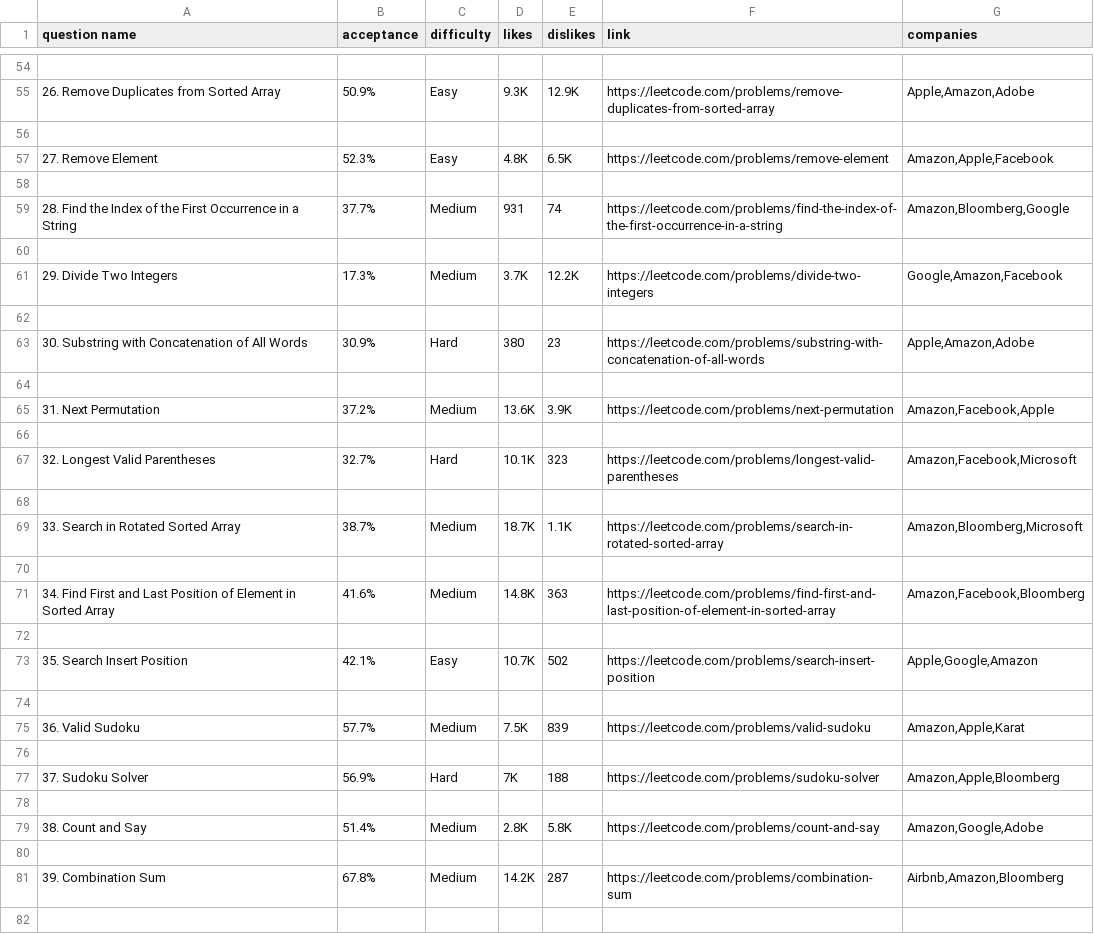
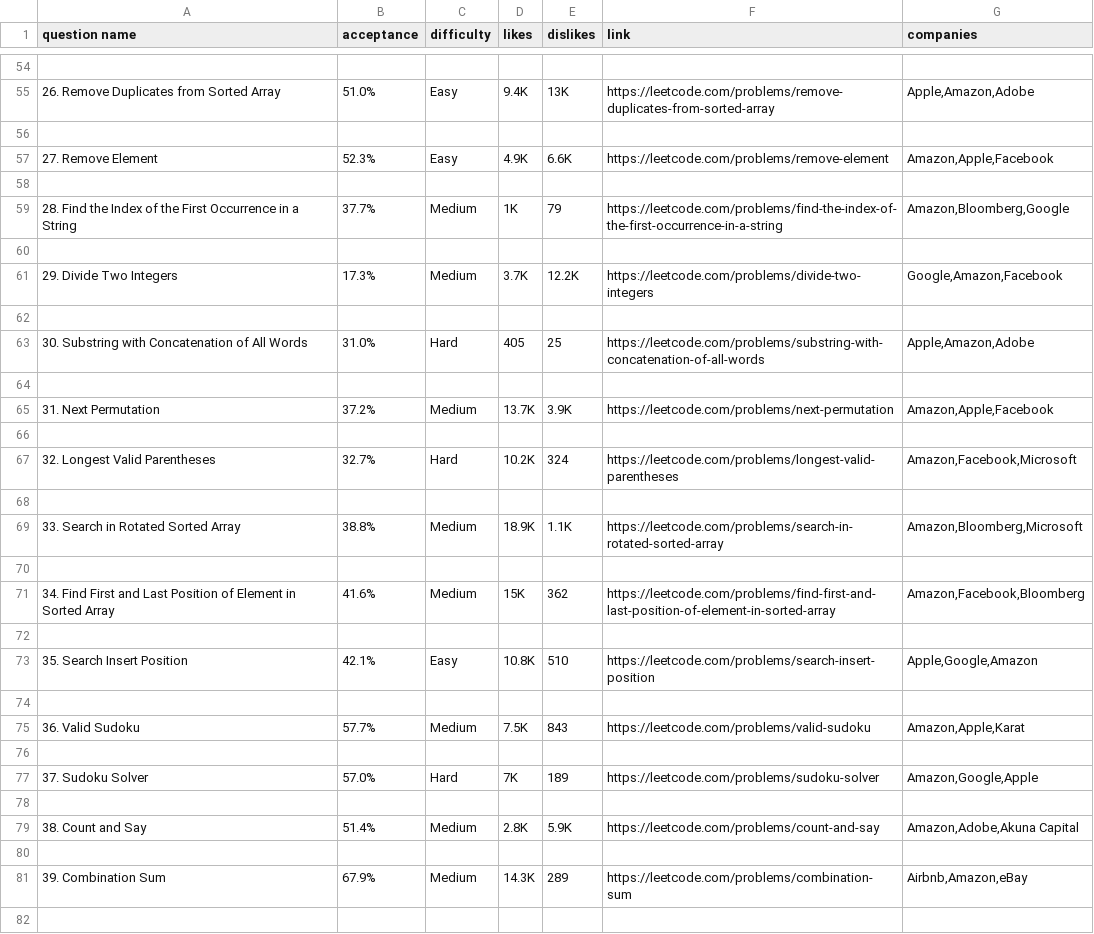
Before and after one commit to nekMont/HCC, a CSV file: LeetCodeRatio/LeetCodeRatio.csv, drawn as a sheet; only a part is shown, gaps mark what is left out; the diff covers the shown part only.

```diff
--- a/LeetCodeRatio/LeetCodeRatio.csv
+++ b/LeetCodeRatio/LeetCodeRatio.csv
@@ -54,7 +54,7 @@ question name,acceptance,difficulty,likes,dislikes,link,companies
 
-26. Remove Duplicates from Sorted Array,50.9%,Easy,9.3K,12.9K,https://leetcode.com/problems/remove-duplicates-from-sorted-array,"Apple,Amazon,Adobe"
+26. Remove Duplicates from Sorted Array,51.0%,Easy,9.4K,13K,https://leetcode.com/problems/remove-duplicates-from-sorted-array,"Apple,Amazon,Adobe"
 
-27. Remove Element,52.3%,Easy,4.8K,6.5K,https://leetcode.com/problems/remove-element,"Amazon,Apple,Facebook"
+27. Remove Element,52.3%,Easy,4.9K,6.6K,https://leetcode.com/problems/remove-element,"Amazon,Apple,Facebook"
 
-28. Find the Index of the First Occurrence in a String,37.7%,Medium,931,74,https://leetcode.com/problems/find-the-index-of-the-first-occurrence-in-a-string,"Amazon,Bloomberg,Google"
+28. Find the Index of the First Occurrence in a String,37.7%,Medium,1K,79,https://leetcode.com/problems/find-the-index-of-the-first-occurrence-in-a-string,"Amazon,Bloomberg,Google"
 
@@ -62,21 +62,21 @@ question name,acceptance,difficulty,likes,dislikes,link,companies
 
-30. Substring with Concatenation of All Words,30.9%,Hard,380,23,https://leetcode.com/problems/substring-with-concatenation-of-all-words,"Apple,Amazon,Adobe"
+30. Substring with Concatenation of All Words,31.0%,Hard,405,25,https://leetcode.com/problems/substring-with-concatenation-of-all-words,"Apple,Amazon,Adobe"
 
-31. Next Permutation,37.2%,Medium,13.6K,3.9K,https://leetcode.com/problems/next-permutation,"Amazon,Facebook,Apple"
+31. Next Permutation,37.2%,Medium,13.7K,3.9K,https://leetcode.com/problems/next-permutation,"Amazon,Apple,Facebook"
 
-32. Longest Valid Parentheses,32.7%,Hard,10.1K,323,https://leetcode.com/problems/longest-valid-parentheses,"Amazon,Facebook,Microsoft"
+32. Longest Valid Parentheses,32.7%,Hard,10.2K,324,https://leetcode.com/problems/longest-valid-parentheses,"Amazon,Facebook,Microsoft"
 
-33. Search in Rotated Sorted Array,38.7%,Medium,18.7K,1.1K,https://leetcode.com/problems/search-in-rotated-sorted-array,"Amazon,Bloomberg,Microsoft"
+33. Search in Rotated Sorted Array,38.8%,Medium,18.9K,1.1K,https://leetcode.com/problems/search-in-rotated-sorted-array,"Amazon,Bloomberg,Microsoft"
 
-34. Find First and Last Position of Element in Sorted Array,41.6%,Medium,14.8K,363,https://leetcode.com/problems/find-first-and-last-position-of-element-in-sorted-array,"Amazon,Facebook,Bloomberg"
+34. Find First and Last Position of Element in Sorted Array,41.6%,Medium,15K,362,https://leetcode.com/problems/find-first-and-last-position-of-element-in-sorted-array,"Amazon,Facebook,Bloomberg"
 
-35. Search Insert Position,42.1%,Easy,10.7K,502,https://leetcode.com/problems/search-insert-position,"Apple,Google,Amazon"
+35. Search Insert Position,42.1%,Easy,10.8K,510,https://leetcode.com/problems/search-insert-position,"Apple,Google,Amazon"
 
-36. Valid Sudoku,57.7%,Medium,7.5K,839,https://leetcode.com/problems/valid-sudoku,"Amazon,Apple,Karat"
+36. Valid Sudoku,57.7%,Medium,7.5K,843,https://leetcode.com/problems/valid-sudoku,"Amazon,Apple,Karat"
 
-37. Sudoku Solver,56.9%,Hard,7K,188,https://leetcode.com/problems/sudoku-solver,"Amazon,Apple,Bloomberg"
+37. Sudoku Solver,57.0%,Hard,7K,189,https://leetcode.com/problems/sudoku-solver,"Amazon,Google,Apple"
 
-38. Count and Say,51.4%,Medium,2.8K,5.8K,https://leetcode.com/problems/count-and-say,"Amazon,Google,Adobe"
+38. Count and Say,51.4%,Medium,2.8K,5.9K,https://leetcode.com/problems/count-and-say,"Amazon,Adobe,Akuna Capital"
 
-39. Combination Sum,67.8%,Medium,14.2K,287,https://leetcode.com/problems/combination-sum,"Airbnb,Amazon,Bloomberg"
+39. Combination Sum,67.9%,Medium,14.3K,289,https://leetcode.com/problems/combination-sum,"Airbnb,Amazon,eBay"
 
```
Also changed, not shown: 1 added row, 1 removed row and 75 edited cells elsewhere in this file, 5 other files.
